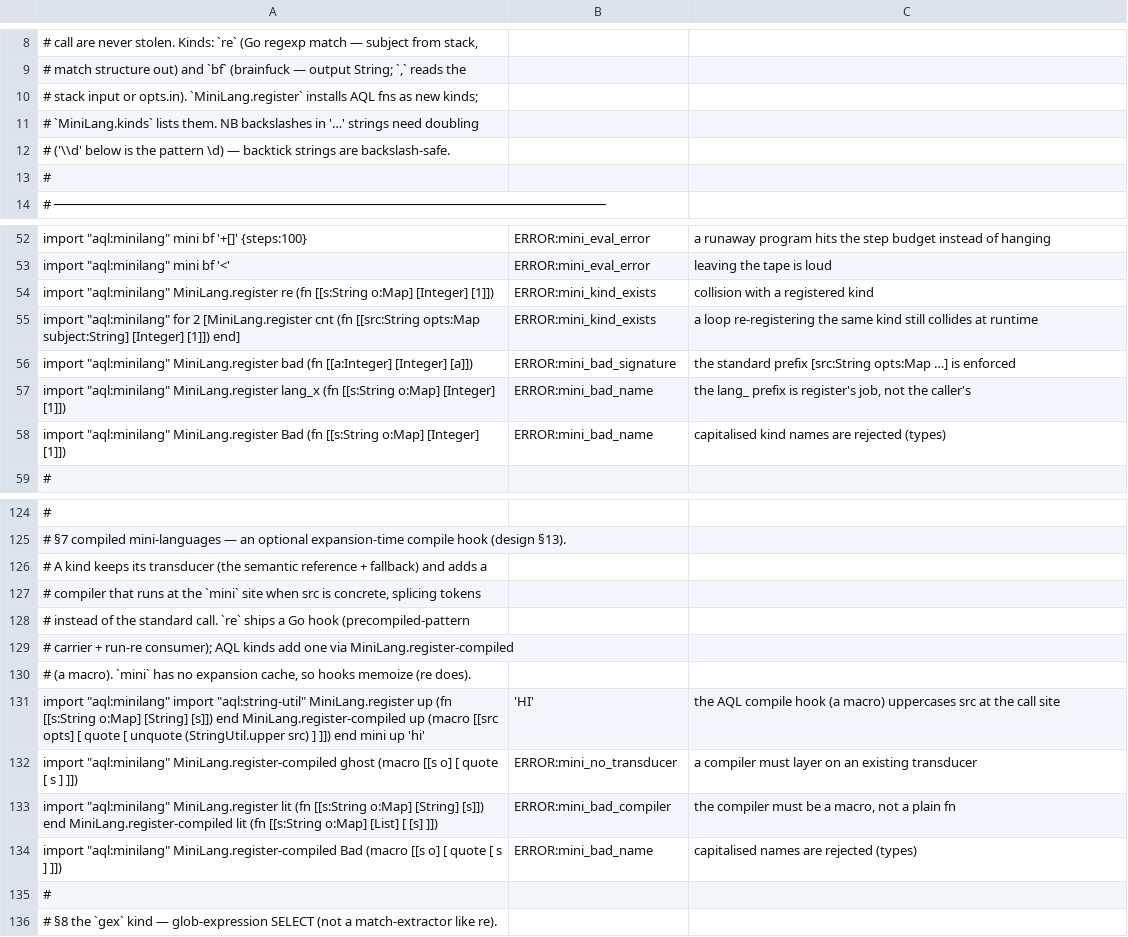
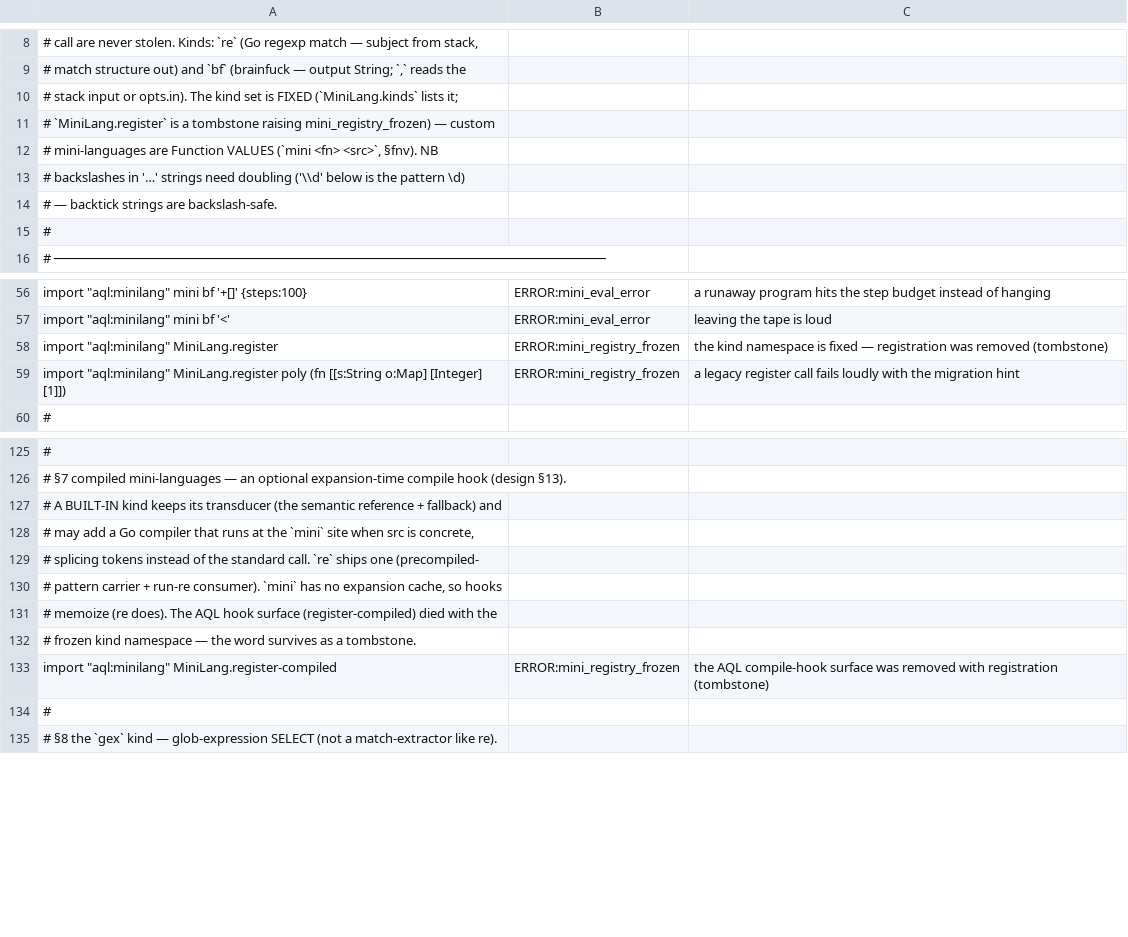
Before and after one commit to aql-lang/aql, a TSV file: lang/spec/module-minilang.tsv, drawn as a sheet; only a part is shown, gaps mark what is left out; removed rows and columns are numbered as before the commit, all else as after; the diff covers the shown part only; the diff names each change by its address in the sheet, - before the commit and + after, or states it on an @@ line.

```diff
--- a/lang/spec/module-minilang.tsv
+++ b/lang/spec/module-minilang.tsv
-A10: …or opts.in). `MiniLang.register` installs AQL fns as new kinds;
+A10: …or opts.in). The kind set is FIXED (`MiniLang.kinds` lists it;
-A11: # `MiniLang.kinds` lists them. NB backslashes in '…' strings need doubling
+A11: # `MiniLang.register` is a tombstone raising mini_registry_frozen) — custom
-A12: # ('\\d' below is the pattern \d) — backtick strings are backslash-safe.
+A12: # mini-languages are Function VALUES (`mini <fn> <src>`, §fnv). NB
+row 13: # backslashes in '…' strings need doubling ('\\d' below is the pattern \d)
+row 14: # — backtick strings are backslash-safe.
-row 54: import "aql:minilang" MiniLang.register re (fn [[s:String o:Map] [Integer] [1]]) | ERROR:mini_kind_exists | collision with a registered kind
-row 55: import "aql:minilang" for 2 [MiniLang.register cnt (fn [[src:String opts:Map subject:String] [Integer] [1]]) end] | ERROR:mini_kind_exists | a loop re-registering the same kind still collides at runtime
-row 56: import "aql:minilang" MiniLang.register bad (fn [[a:Integer] [Integer] [a]]) | ERROR:mini_bad_signature | the standard prefix [src:String opts:Map …] is enforced
-row 57: import "aql:minilang" MiniLang.register lang_x (fn [[s:String o:Map] [Integer] [1]]) | ERROR:mini_bad_name | the lang_ prefix is register's job, not the caller's
-row 58: import "aql:minilang" MiniLang.register Bad (fn [[s:String o:Map] [Integer] [1]]) | ERROR:mini_bad_name | capitalised kind names are rejected (types)
+row 58: import "aql:minilang" MiniLang.register | ERROR:mini_registry_frozen | the kind namespace is fixed — registration was removed (tombstone)
+row 59: import "aql:minilang" MiniLang.register poly (fn [[s:String o:Map] [Integer] [1]]) | ERROR:mini_registry_frozen | a legacy register call fails loudly with the migration hint
-A127: # A kind keeps its transducer (the semantic reference + fallback) and adds a
+A127: # A BUILT-IN kind keeps its transducer (the semantic reference + fallback) and
-A128: # compiler that runs at the `mini` site when src is concrete, splicing tokens
+A128: # may add a Go compiler that runs at the `mini` site when src is concrete,
-A129: # instead of the standard call. `re` ships a Go hook (precompiled-pattern
+A129: # splicing tokens instead of the standard call. `re` ships one (precompiled-
-A130: # carrier + run-re consumer); AQL kinds add one via MiniLang.register-compiled
+A130: # pattern carrier + run-re consumer). `mini` has no expansion cache, so hooks
-A131: # (a macro). `mini` has no expansion cache, so hooks memoize (re does).
+A131: # memoize (re does). The AQL hook surface (register-compiled) died with the
-row 131: import "aql:minilang" import "aql:string-util" MiniLang.register up (fn [[s:String o:Map] [String] [s]]) end MiniLang.register-compiled up (macro [[src opts] [ quote [ unquote (StringUtil.upper src) ] ]]) end mini up 'hi' | 'HI' | the AQL compile hook (a macro) uppercases src at the call site
-row 132: import "aql:minilang" MiniLang.register-compiled ghost (macro [[s o] [ quote [ s ] ]]) | ERROR:mini_no_transducer | a compiler must layer on an existing transducer
-row 133: import "aql:minilang" MiniLang.register lit (fn [[s:String o:Map] [String] [s]]) end MiniLang.register-compiled lit (fn [[s:String o:Map] [List] [ [s] ]]) | ERROR:mini_bad_compiler | the compiler must be a macro, not a plain fn
-row 134: import "aql:minilang" MiniLang.register-compiled Bad (macro [[s o] [ quote [ s ] ]]) | ERROR:mini_bad_name | capitalised names are rejected (types)
+row 132: # frozen kind namespace — the word survives as a tombstone.
+row 133: import "aql:minilang" MiniLang.register-compiled | ERROR:mini_registry_frozen | the AQL compile-hook surface was removed with registration (tombstone)
```
Also changed, not shown: 3 added rows, 1 removed row and 33 edited cells elsewhere in this file, 19 other files.
